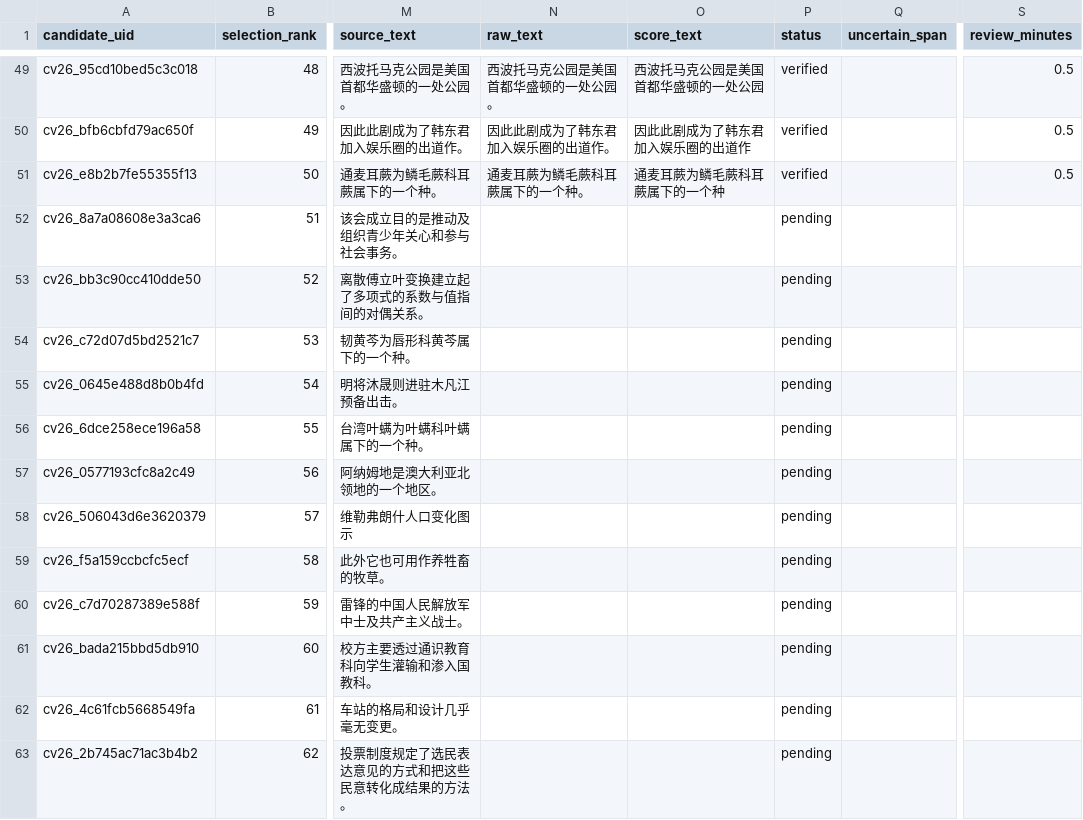
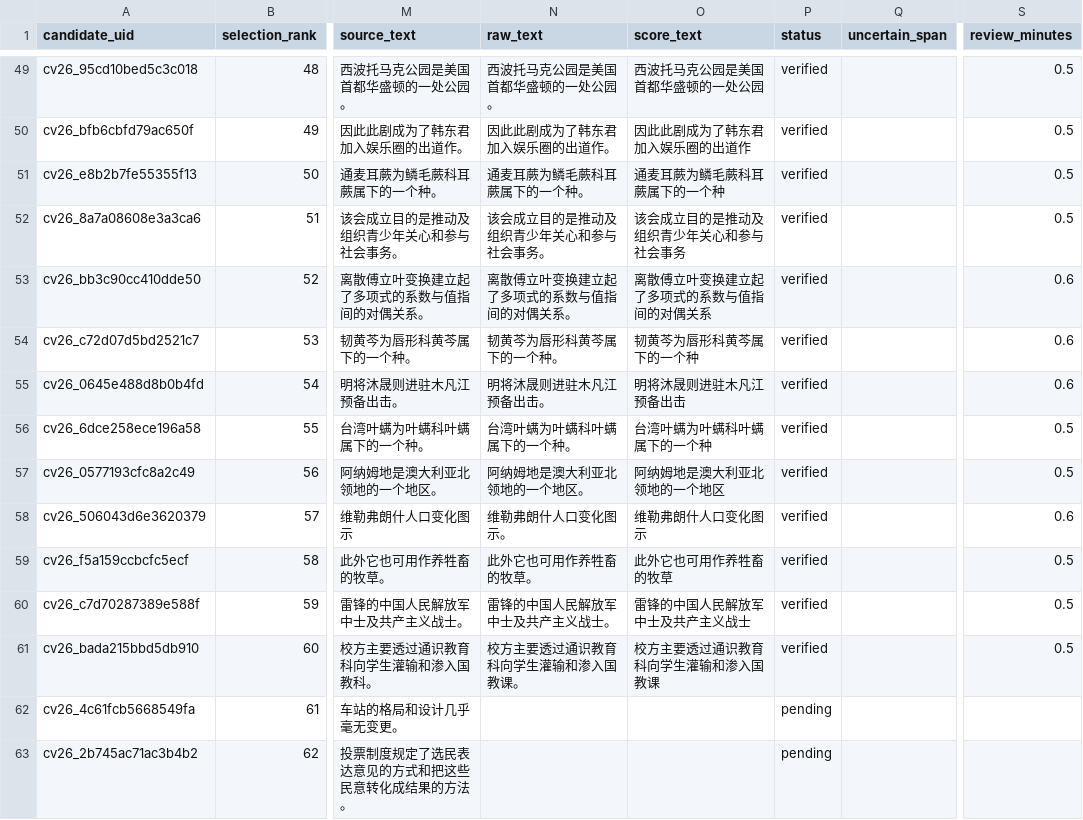
Before and after one commit to fallwind1/speech-ai-learning, a CSV file: metadata/test_candidates.csv, drawn as a sheet; only a part is shown, gaps mark what is left out; the diff names each change by its address in the sheet, - before the commit and + after, or states it on an @@ line.

Commit message:
Complete W7D6 ASR evaluation pipeline with batch inference and CER/MER metrics

```diff
--- a/metadata/test_candidates.csv
+++ b/metadata/test_candidates.csv
-N52 (raw_text): (empty)
+N52 (raw_text): 该会成立目的是推动及组织青少年关心和参与社会事务。
-O52 (score_text): (empty)
+O52 (score_text): 该会成立目的是推动及组织青少年关心和参与社会事务
-P52:P61 (status): pending
+P52:P61 (status): verified
-S52 (review_minutes): (empty)
+S52 (review_minutes): 0.5
-N53 (raw_text): (empty)
+N53 (raw_text): 离散傅立叶变换建立起了多项式的系数与值指间的对偶关系。
-O53 (score_text): (empty)
+O53 (score_text): 离散傅立叶变换建立起了多项式的系数与值指间的对偶关系
-S53:S55 (review_minutes): (empty)
+S53:S55 (review_minutes): 0.6
-N54 (raw_text): (empty)
+N54 (raw_text): 韧黄芩为唇形科黄芩属下的一个种。
-O54 (score_text): (empty)
+O54 (score_text): 韧黄芩为唇形科黄芩属下的一个种
-N55 (raw_text): (empty)
+N55 (raw_text): 明将沐晟则进驻木凡江预备出击。
-O55 (score_text): (empty)
+O55 (score_text): 明将沐晟则进驻木凡江预备出击
-N56 (raw_text): (empty)
+N56 (raw_text): 台湾叶螨为叶螨科叶螨属下的一个种。
-O56 (score_text): (empty)
+O56 (score_text): 台湾叶螨为叶螨科叶螨属下的一个种
-S56:S57 (review_minutes): (empty)
+S56:S57 (review_minutes): 0.5
-N57 (raw_text): (empty)
+N57 (raw_text): 阿纳姆地是澳大利亚北领地的一个地区。
-O57 (score_text): (empty)
+O57 (score_text): 阿纳姆地是澳大利亚北领地的一个地区
-N58 (raw_text): (empty)
+N58 (raw_text): 维勒弗朗什人口变化图示。
-O58 (score_text): (empty)
+O58 (score_text): 维勒弗朗什人口变化图示
-S58 (review_minutes): (empty)
+S58 (review_minutes): 0.6
-N59 (raw_text): (empty)
+N59 (raw_text): 此外它也可用作养牲畜的牧草。
-O59 (score_text): (empty)
+O59 (score_text): 此外它也可用作养牲畜的牧草
-S59:S61 (review_minutes): (empty)
+S59:S61 (review_minutes): 0.5
-N60 (raw_text): (empty)
+N60 (raw_text): 雷锋的中国人民解放军中士及共产主义战士。
-O60 (score_text): (empty)
+O60 (score_text): 雷锋的中国人民解放军中士及共产主义战士
-N61 (raw_text): (empty)
+N61 (raw_text): 校方主要透过通识教育科向学生灌输和渗入国教课。
-O61 (score_text): (empty)
+O61 (score_text): 校方主要透过通识教育科向学生灌输和渗入国教课
```
Also changed, not shown: 7 other files.
